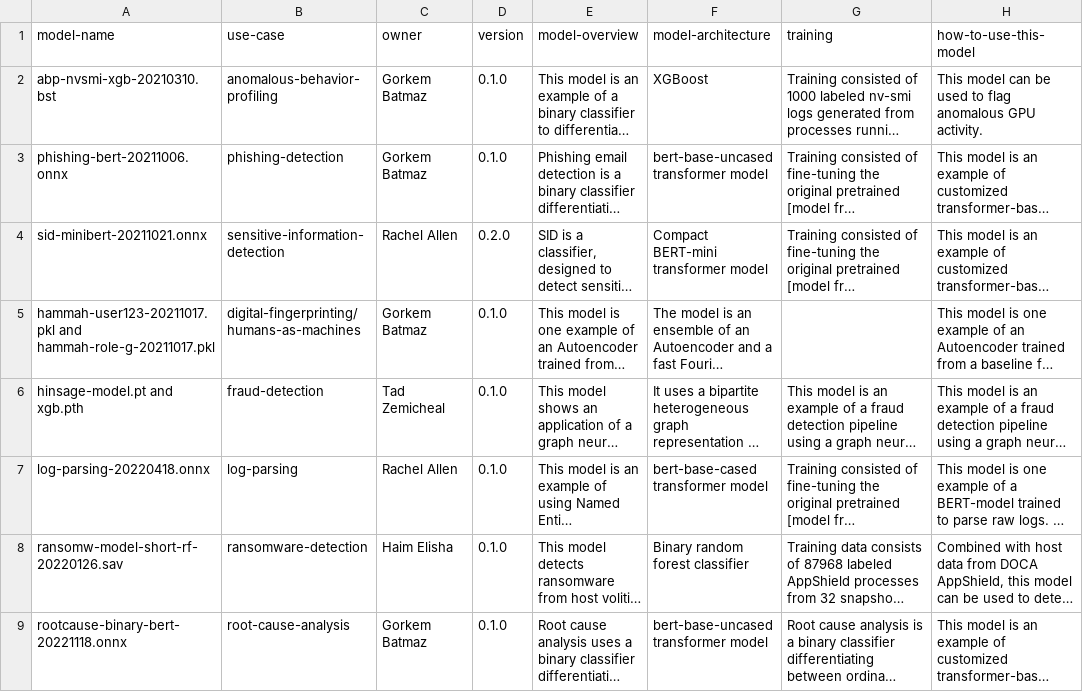
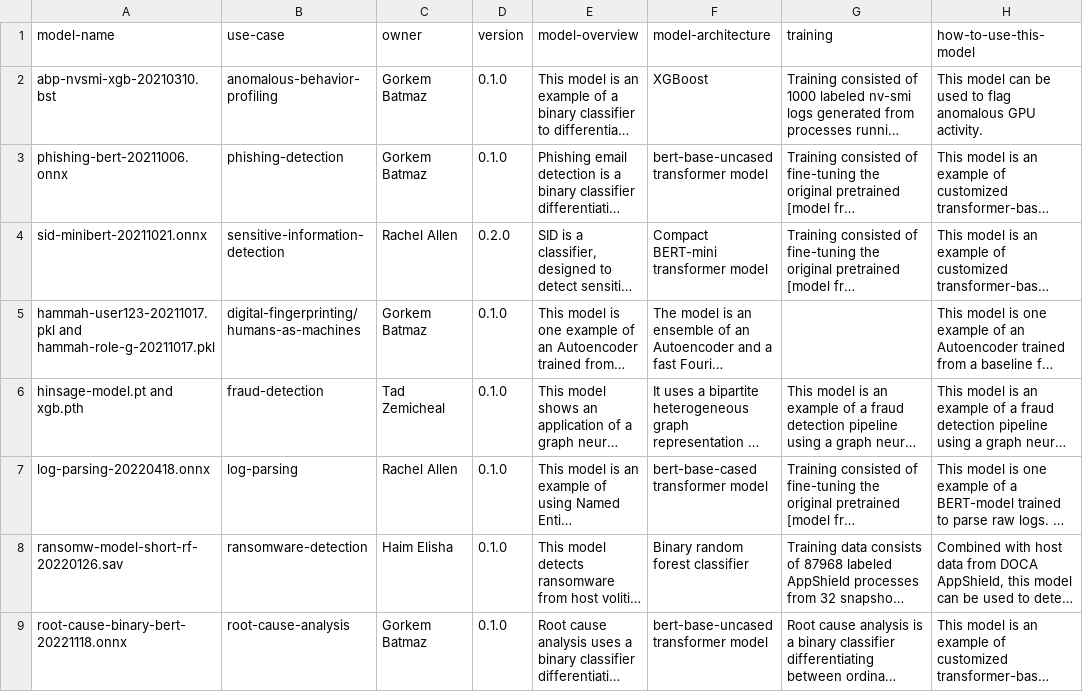
Before and after one commit to nv-morpheus/Morpheus, a CSV file: models/model-information.csv, drawn as a sheet; only a part is shown; long unchanged cells end in …; the diff names each change by its address in the sheet, - before the commit and + after, or states it on an @@ line.

Commit message:
model name alignment
model name now aligned with Eli's data PR

```diff
--- a/models/model-information.csv
+++ b/models/model-information.csv
-A9 (model-name): rootcause-binary-bert-20221118.onnx
+A9 (model-name): root-cause-binary-bert-20221118.onnx
```
